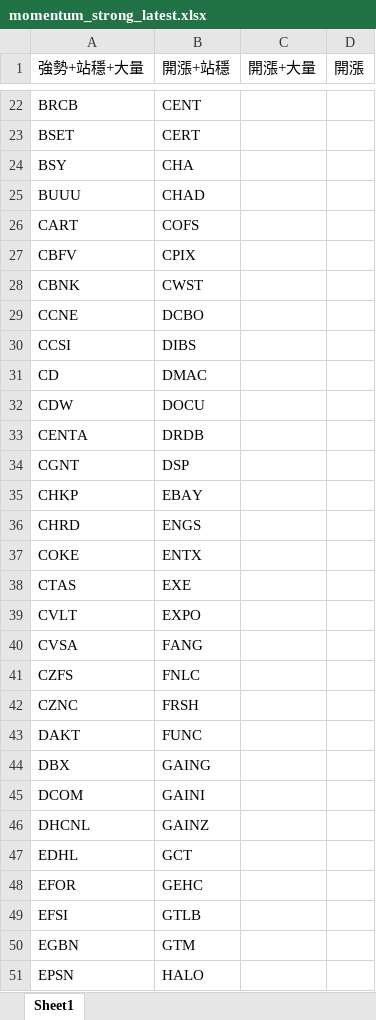
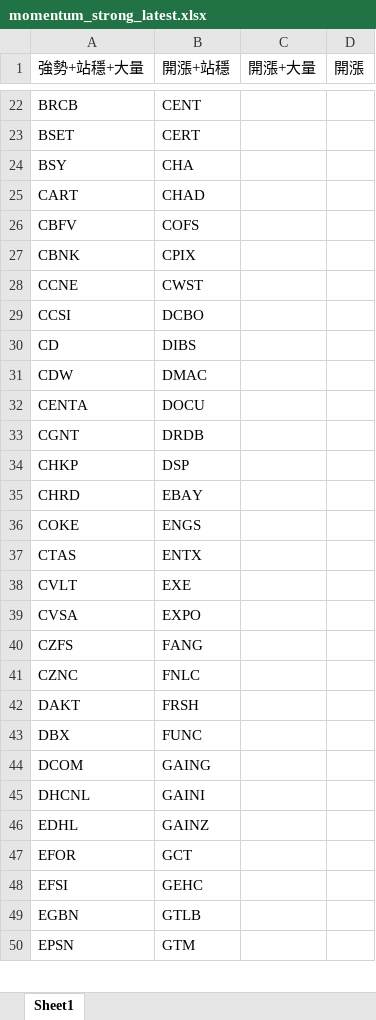
Before and after one commit to Kira11-ja/macd-scanner, an Excel workbook: results/momentum_strong_latest.xlsx, sheet Sheet1, drawn as a sheet; only a part is shown, gaps mark what is left out; values as stored, in another font and other column widths than the file's, no borders; removed rows and columns are numbered as before the commit, all else as after; the diff covers the shown part only; the diff names each change by its address in the sheet, - before the commit and + after, or states it on an @@ line.

```diff
--- a/results/momentum_strong_latest.xlsx (sheet Sheet1)
+++ b/results/momentum_strong_latest.xlsx (sheet Sheet1)
-row 25: BUUU | CHAD
-B25 (開漲+站穩): COFS
+B25 (開漲+站穩): CHAD
-B26 (開漲+站穩): CPIX
+B26 (開漲+站穩): COFS
-B27 (開漲+站穩): CWST
+B27 (開漲+站穩): CPIX
-B28 (開漲+站穩): DCBO
+B28 (開漲+站穩): CWST
-B29 (開漲+站穩): DIBS
+B29 (開漲+站穩): DCBO
-B30 (開漲+站穩): DMAC
+B30 (開漲+站穩): DIBS
-B31 (開漲+站穩): DOCU
+B31 (開漲+站穩): DMAC
-B32 (開漲+站穩): DRDB
+B32 (開漲+站穩): DOCU
-B33 (開漲+站穩): DSP
+B33 (開漲+站穩): DRDB
-B34 (開漲+站穩): EBAY
+B34 (開漲+站穩): DSP
-B35 (開漲+站穩): ENGS
+B35 (開漲+站穩): EBAY
-B36 (開漲+站穩): ENTX
+B36 (開漲+站穩): ENGS
-B37 (開漲+站穩): EXE
+B37 (開漲+站穩): ENTX
-B38 (開漲+站穩): EXPO
+B38 (開漲+站穩): EXE
-B39 (開漲+站穩): FANG
+B39 (開漲+站穩): EXPO
-B40 (開漲+站穩): FNLC
+B40 (開漲+站穩): FANG
-B41 (開漲+站穩): FRSH
+B41 (開漲+站穩): FNLC
-B42 (開漲+站穩): FUNC
+B42 (開漲+站穩): FRSH
-B43 (開漲+站穩): GAING
+B43 (開漲+站穩): FUNC
-B44 (開漲+站穩): GAINI
+B44 (開漲+站穩): GAING
-B45 (開漲+站穩): GAINZ
+B45 (開漲+站穩): GAINI
-B46 (開漲+站穩): GCT
+B46 (開漲+站穩): GAINZ
-B47 (開漲+站穩): GEHC
+B47 (開漲+站穩): GCT
-B48 (開漲+站穩): GTLB
+B48 (開漲+站穩): GEHC
-B49 (開漲+站穩): GTM
+B49 (開漲+站穩): GTLB
-B50 (開漲+站穩): HALO
+B50 (開漲+站穩): GTM
```
Also changed, not shown: 64 edited cells elsewhere in this sheet, results/momentum_failcodes_latest.xlsx, results/momentum_latest.xlsx, 9 other files.
